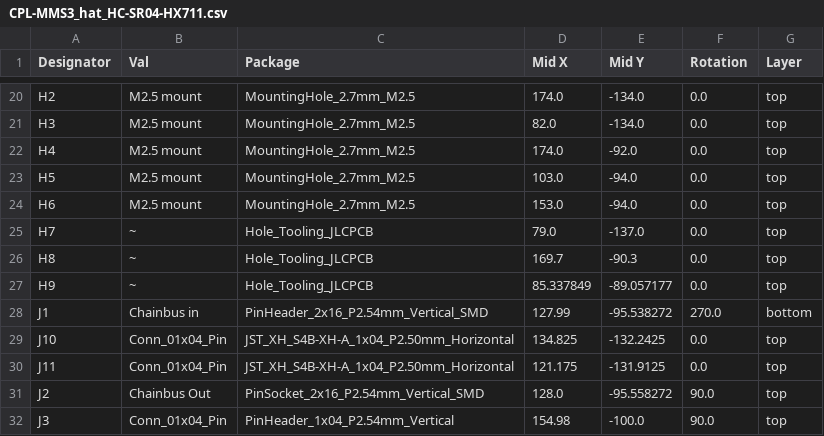
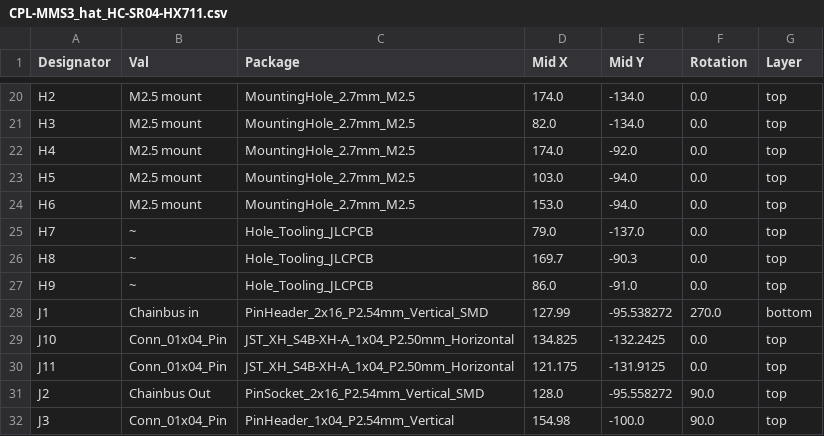
Before and after one commit to KoNaR-Hefajstos/MMS3_hat_HC-SR04-HX711-, a CSV file: jlcpcb/production_files/CPL-MMS3_hat_HC-SR04-HX711.csv, drawn as a sheet; only a part is shown, gaps mark what is left out.

```diff
--- a/jlcpcb/production_files/CPL-MMS3_hat_HC-SR04-HX711.csv
+++ b/jlcpcb/production_files/CPL-MMS3_hat_HC-SR04-HX711.csv
@@ -26,3 +26,3 @@ H7,~,Hole_Tooling_JLCPCB,79.0,-137.0,0.0,top
 H8,~,Hole_Tooling_JLCPCB,169.7,-90.3,0.0,top
-H9,~,Hole_Tooling_JLCPCB,85.337849,-89.057177,0.0,top
+H9,~,Hole_Tooling_JLCPCB,86.0,-91.0,0.0,top
 J1,Chainbus in,PinHeader_2x16_P2.54mm_Vertical_SMD,127.99,-95.538272,270.0,bottom
```
Also changed, not shown: 17 other files.
